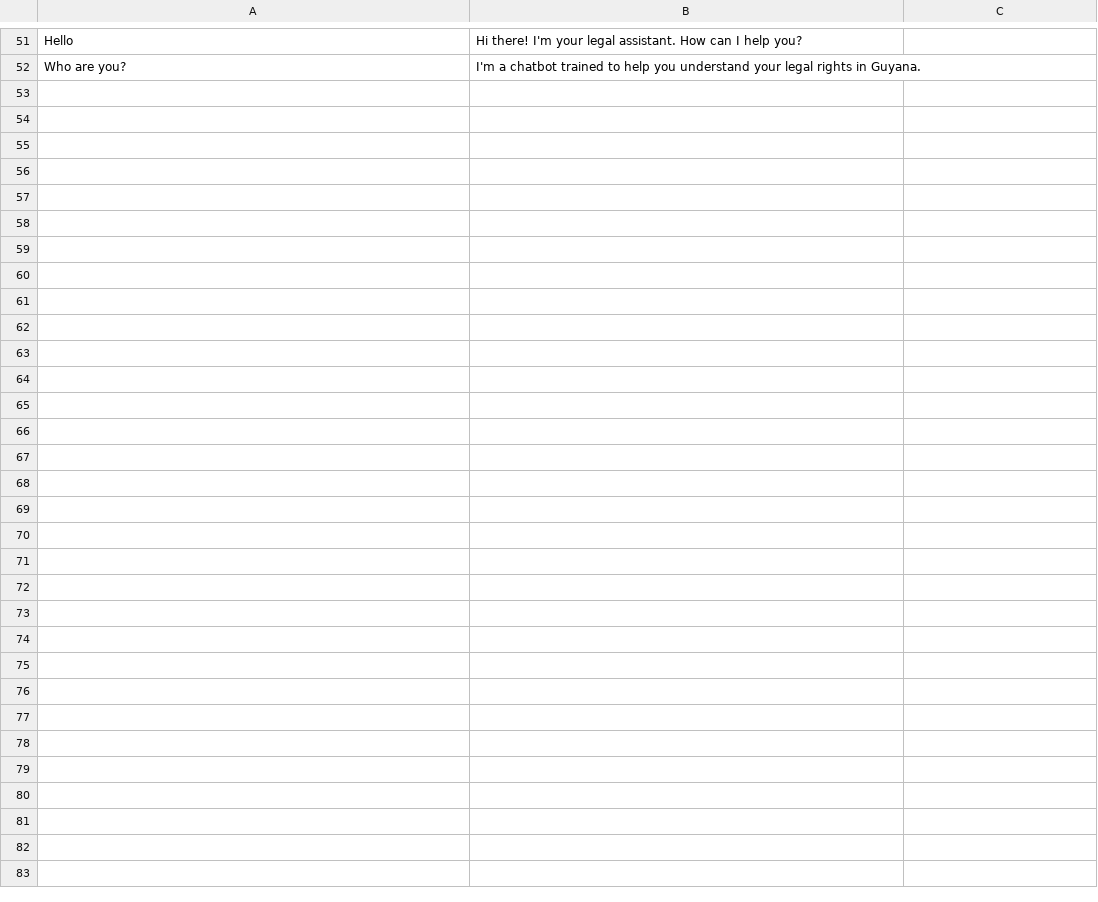
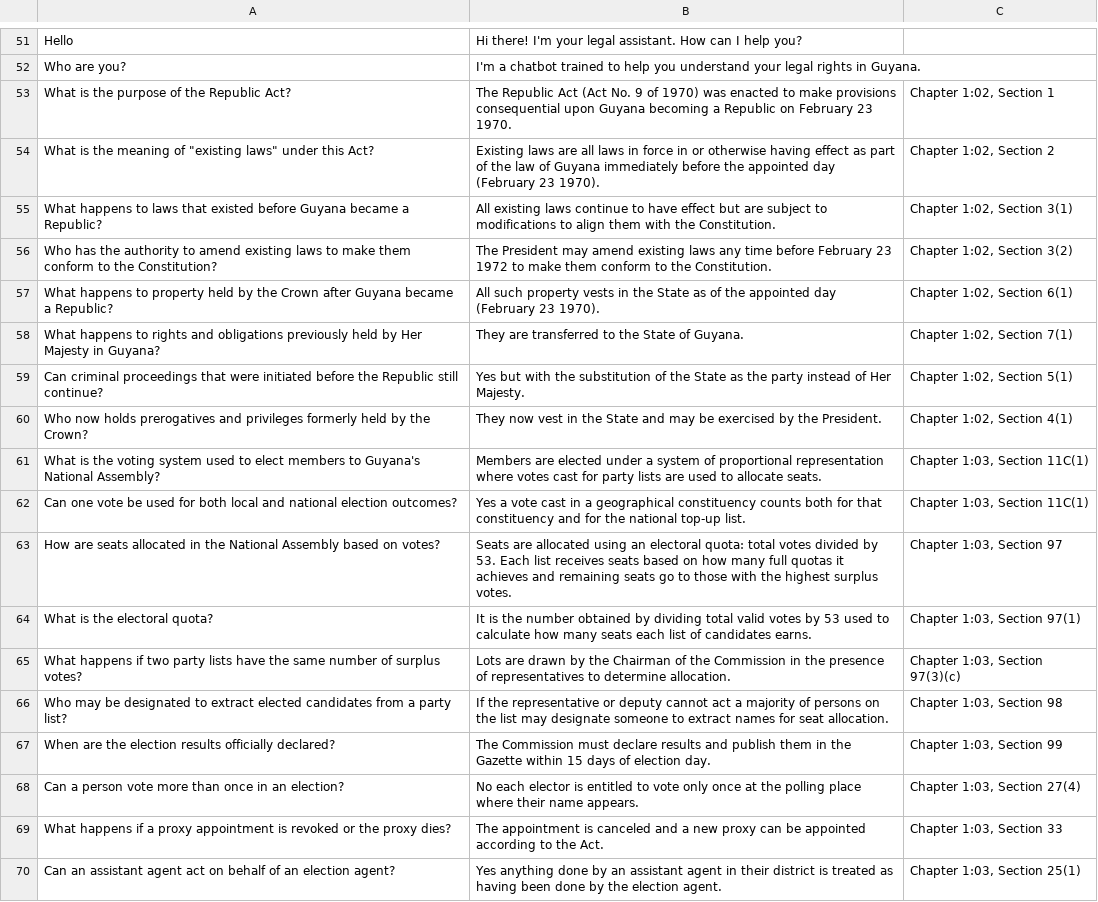
Before and after one commit to basudevsingh18/ChatBotLaw, a CSV file: legal_qa.csv, drawn as a sheet; only a part is shown, gaps mark what is left out; the diff names each change by its address in the sheet, - before the commit and + after, or states it on an @@ line.

```diff
--- a/legal_qa.csv
+++ b/legal_qa.csv
+row 53: What is the purpose of the Republic Act? | The Republic Act (Act No. 9 of 1970) was enacted to make provisions consequential upon Guyana becoming a Republic on February 23 1970. | Chapter 1:02, Section 1
+row 54: What is the meaning of "existing laws" under this Act? | Existing laws are all laws in force in or otherwise having effect as part of the law of Guyana immediately before the appointed day (February 23 1970). | Chapter 1:02, Section 2
+row 55: What happens to laws that existed before Guyana became a Republic? | All existing laws continue to have effect but are subject to modifications to align them with the Constitution. | Chapter 1:02, Section 3(1)
+row 56: Who has the authority to amend existing laws to make them conform to the Constitution? | The President may amend existing laws any time before February 23 1972 to make them conform to the Constitution. | Chapter 1:02, Section 3(2)
+row 57: What happens to property held by the Crown after Guyana became a Republic? | All such property vests in the State as of the appointed day (February 23 1970). | Chapter 1:02, Section 6(1)
+row 58: What happens to rights and obligations previously held by Her Majesty in Guyana? | They are transferred to the State of Guyana. | Chapter 1:02, Section 7(1)
+row 59: Can criminal proceedings that were initiated before the Republic still continue? | Yes but with the substitution of the State as the party instead of Her Majesty. | Chapter 1:02, Section 5(1)
+row 60: Who now holds prerogatives and privileges formerly held by the Crown? | They now vest in the State and may be exercised by the President. | Chapter 1:02, Section 4(1)
+row 61: What is the voting system used to elect members to Guyana's National Assembly? | Members are elected under a system of proportional representation where votes cast for party lists are used to allocate seats. | Chapter 1:03, Section 11C(1)
+row 62: Can one vote be used for both local and national election outcomes? | Yes a vote cast in a geographical constituency counts both for that constituency and for the national top-up list. | Chapter 1:03, Section 11C(1)
+row 63: How are seats allocated in the National Assembly based on votes? | Seats are allocated using an electoral quota: total votes divided by 53. Each list receives seats based on how many full quotas it achieves and remaining seats go to those with the highest surplus votes. | Chapter 1:03, Section 97
+row 64: What is the electoral quota? | It is the number obtained by dividing total valid votes by 53 used to calculate how many seats each list of candidates earns. | Chapter 1:03, Section 97(1)
+row 65: What happens if two party lists have the same number of surplus votes? | Lots are drawn by the Chairman of the Commission in the presence of representatives to determine allocation. | Chapter 1:03, Section 97(3)(c)
+row 66: Who may be designated to extract elected candidates from a party list? | If the representative or deputy cannot act a majority of persons on the list may designate someone to extract names for seat allocation. | Chapter 1:03, Section 98
+row 67: When are the election results officially declared? | The Commission must declare results and publish them in the Gazette within 15 days of election day. | Chapter 1:03, Section 99
+row 68: Can a person vote more than once in an election? | No each elector is entitled to vote only once at the polling place where their name appears. | Chapter 1:03, Section 27(4)
+row 69: What happens if a proxy appointment is revoked or the proxy dies? | The appointment is canceled and a new proxy can be appointed according to the Act. | Chapter 1:03, Section 33
+row 70: Can an assistant agent act on behalf of an election agent? | Yes anything done by an assistant agent in their district is treated as having been done by the election agent. | Chapter 1:03, Section 25(1)
```
Also changed, not shown: 5 other files.
